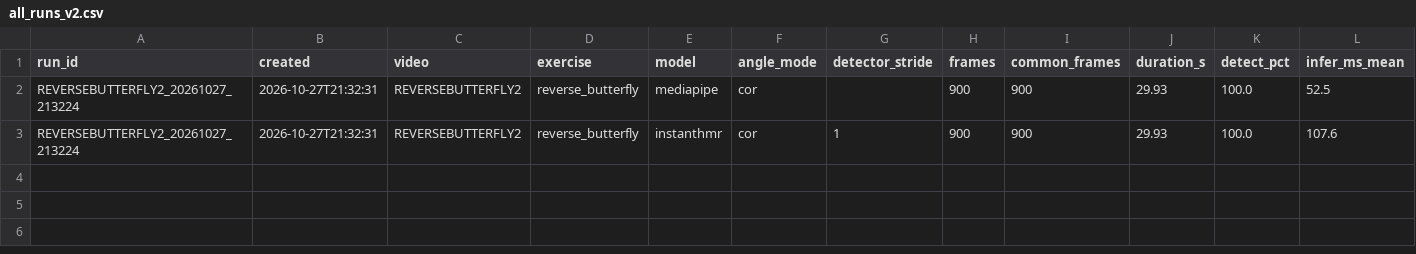
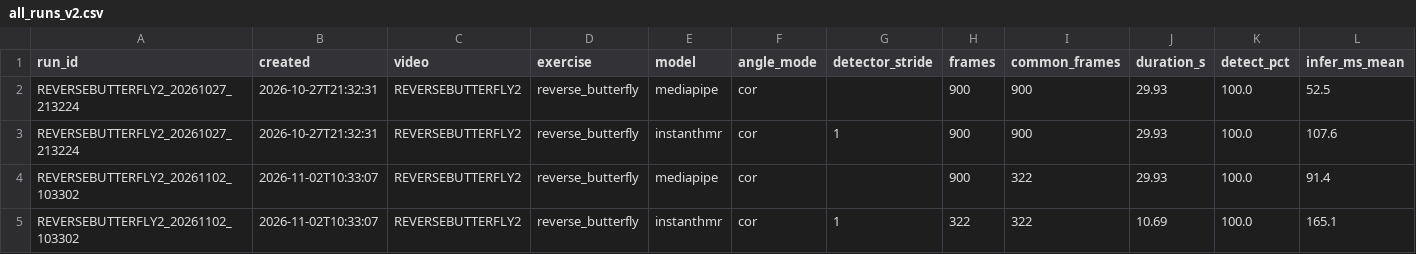
Before and after one commit to judfab01/PA-Pose-Estimation, a CSV file: data/analysis/all_runs_v2.csv, drawn as a sheet; only a part is shown; rows hold the shown columns only; the diff names each change by its address in the sheet, - before the commit and + after, or states it on an @@ line.

```diff
--- a/data/analysis/all_runs_v2.csv
+++ b/data/analysis/all_runs_v2.csv
+row 4: REVERSEBUTTERFLY2_20261102_103302 | 2026-11-02T10:33:07 | REVERSEBUTTERFLY2 | reverse_butterfly | mediapipe | cor |  | 900 | 322 | 29.93 | 100.0 | 91.4
+row 5: REVERSEBUTTERFLY2_20261102_103302 | 2026-11-02T10:33:07 | REVERSEBUTTERFLY2 | reverse_butterfly | instanthmr | cor | 1 | 322 | 322 | 10.69 | 100.0 | 165.1
```
Also changed, not shown: 13 other files.
